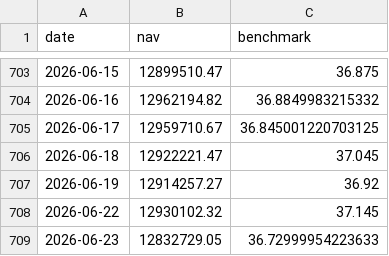
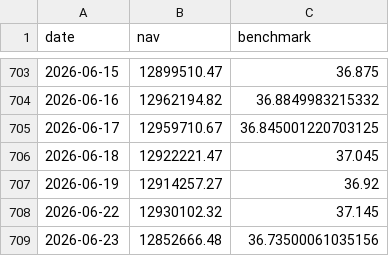
Before and after one commit to Sbirrondi/sfc-portfolio-tracker, a CSV file: data/fund_nav_history.csv, drawn as a sheet; only a part is shown, gaps mark what is left out.

```diff
--- a/data/fund_nav_history.csv
+++ b/data/fund_nav_history.csv
@@ -708,2 +708,2 @@ date,nav,benchmark
 2026-06-22,12930102.32,37.145
-2026-06-23,12832729.05,36.72999954223633
+2026-06-23,12852666.48,36.73500061035156
```
Also changed, not shown: data/fund_positions.csv, 2 other files.
